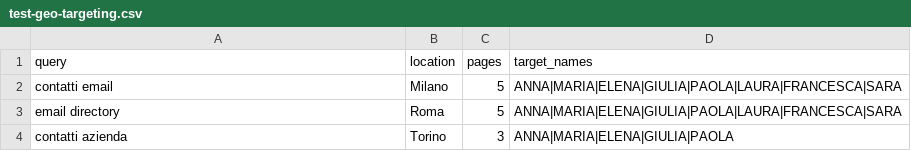
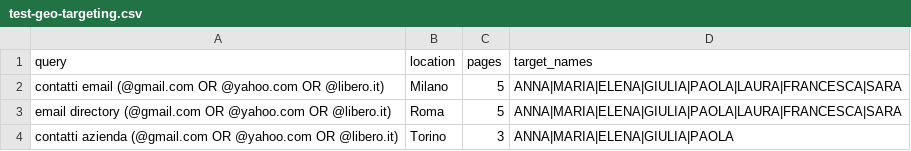
Before and after one commit to smartlemonnet/bluelimeleadgen, a CSV file: public/examples/test-geo-targeting.csv, drawn as a sheet.

```diff
--- a/public/examples/test-geo-targeting.csv
+++ b/public/examples/test-geo-targeting.csv
@@ -1,4 +1,4 @@
 query,location,pages,target_names
-"contatti email",Milano,5,"ANNA|MARIA|ELENA|GIULIA|PAOLA|LAURA|FRANCESCA|SARA"
-"email directory",Roma,5,"ANNA|MARIA|ELENA|GIULIA|PAOLA|LAURA|FRANCESCA|SARA"
-"contatti azienda",Torino,3,"ANNA|MARIA|ELENA|GIULIA|PAOLA"
+"contatti email (@gmail.com OR @yahoo.com OR @libero.it)",Milano,5,"ANNA|MARIA|ELENA|GIULIA|PAOLA|LAURA|FRANCESCA|SARA"
+"email directory (@gmail.com OR @yahoo.com OR @libero.it)",Roma,5,"ANNA|MARIA|ELENA|GIULIA|PAOLA|LAURA|FRANCESCA|SARA"
+"contatti azienda (@gmail.com OR @yahoo.com OR @libero.it)",Torino,3,"ANNA|MARIA|ELENA|GIULIA|PAOLA"
```
Also changed, not shown: 1 other file.
